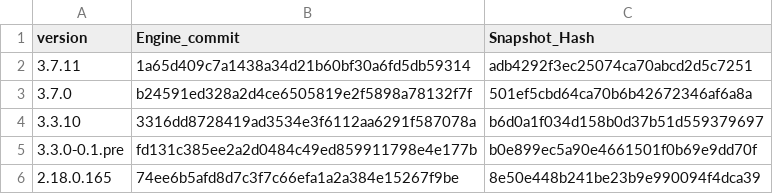
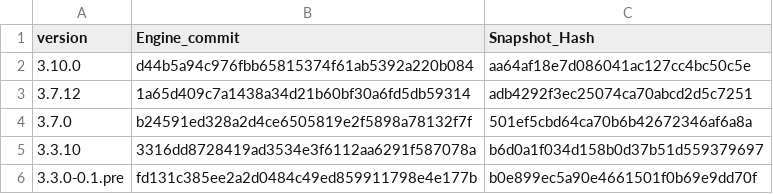
Before and after one commit to aster-god/reFlutter, a CSV file: enginehash.csv, drawn as a sheet; only a part is shown; the shorter side is filled out with more unchanged rows.

```diff
--- a/enginehash.csv
+++ b/enginehash.csv
@@ -1,3 +1,4 @@
 version,Engine_commit,Snapshot_Hash
-3.7.11,1a65d409c7a1438a34d21b60bf30a6fd5db59314,adb4292f3ec25074ca70abcd2d5c7251
+3.10.0,d44b5a94c976fbb65815374f61ab5392a220b084,aa64af18e7d086041ac127cc4bc50c5e
+3.7.12,1a65d409c7a1438a34d21b60bf30a6fd5db59314,adb4292f3ec25074ca70abcd2d5c7251
 3.7.0,b24591ed328a2d4ce6505819e2f5898a78132f7f,501ef5cbd64ca70b6b42672346af6a8a
```
Also changed, not shown: scripts/enginehash.tmp.csv, 4 other files.
